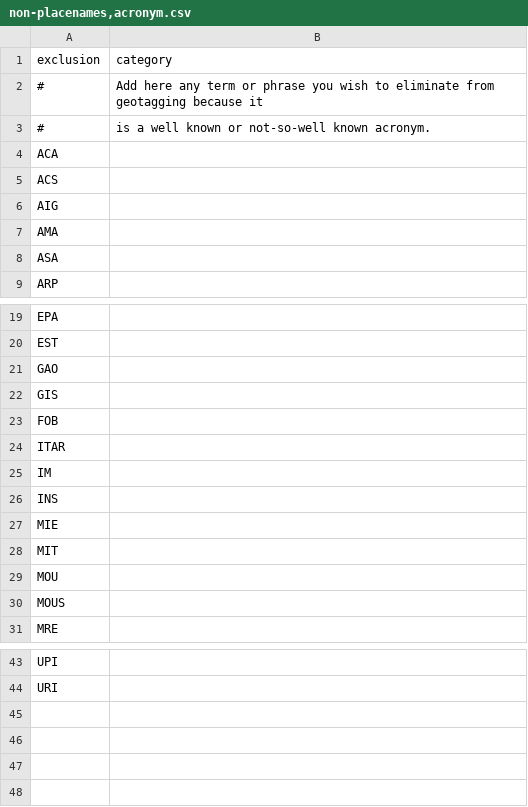
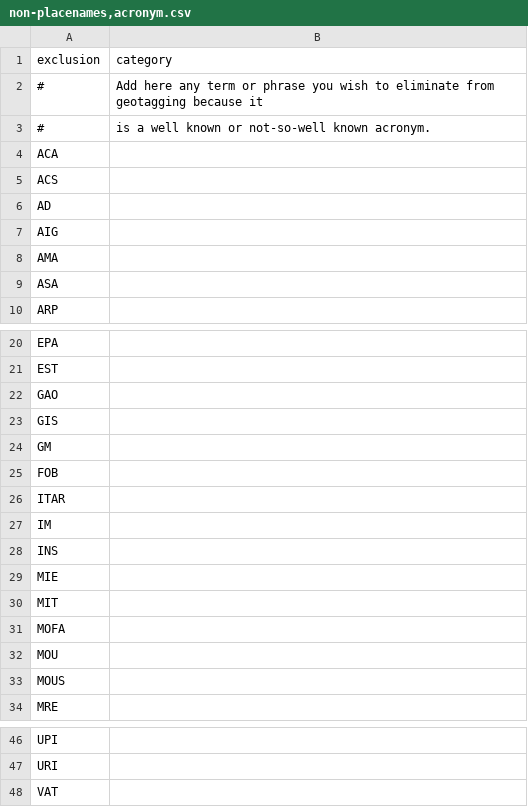
Before and after one commit to OpenSextant/Xponents, a CSV file: solr/gazetteer/conf/filters/non-placenames,acronym.csv, drawn as a sheet; only a part is shown, gaps mark what is left out; the diff names each change by its address in the sheet, - before the commit and + after, or states it on an @@ line.

```diff
--- a/solr/gazetteer/conf/filters/non-placenames,acronym.csv
+++ b/solr/gazetteer/conf/filters/non-placenames,acronym.csv
+row 6: AD
+row 24: GM
+row 31: MOFA
+row 48: VAT
```
Also changed, not shown: solr/gazetteer/conf/filters/nationalities.csv, solr/gazetteer/conf/filters/non-placenames.csv, 1 other file.
